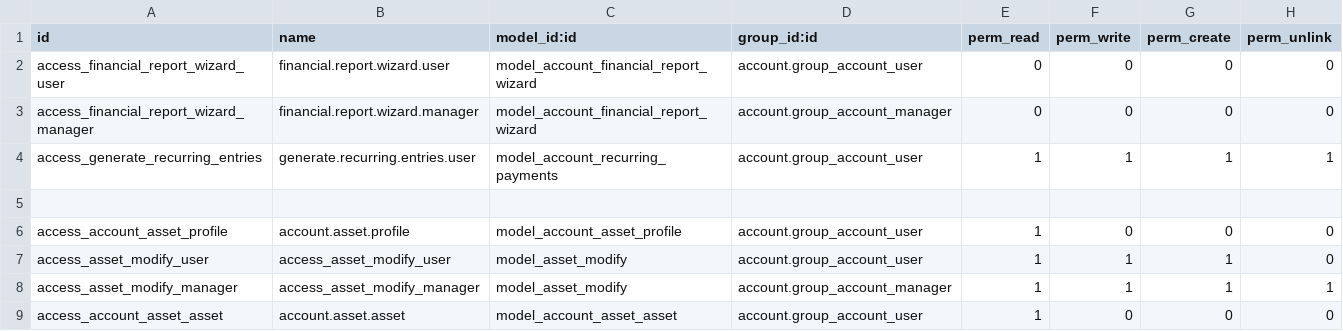
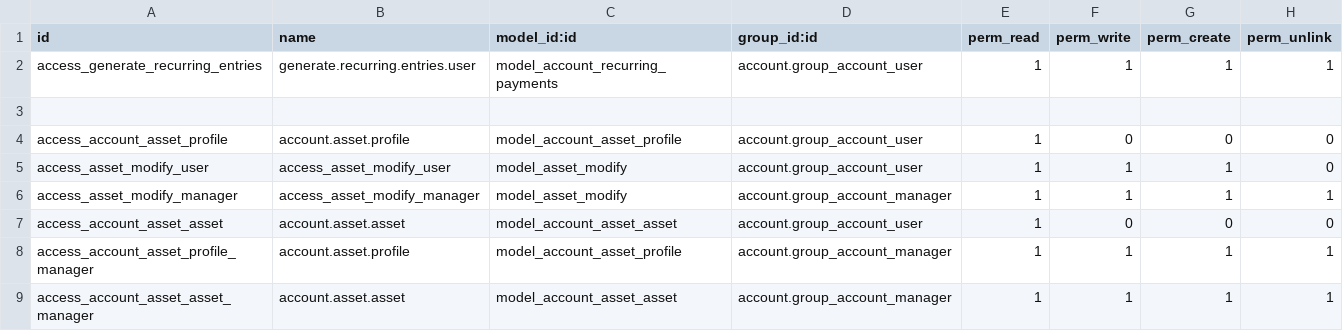
Before and after one commit to Shermine237/base_accounting_kit_16, a CSV file: security/ir.model.access.csv, drawn as a sheet; only a part is shown; the shorter side is filled out with more unchanged rows.

```diff
--- a/security/ir.model.access.csv
+++ b/security/ir.model.access.csv
@@ -1,4 +1,2 @@
 id,name,model_id:id,group_id:id,perm_read,perm_write,perm_create,perm_unlink
-access_financial_report_wizard_user,financial.report.wizard.user,model_account_financial_report_wizard,account.group_account_user,0,0,0,0
-access_financial_report_wizard_manager,financial.report.wizard.manager,model_account_financial_report_wizard,account.group_account_manager,0,0,0,0
 access_generate_recurring_entries,generate.recurring.entries.user,model_account_recurring_payments,account.group_account_user,1,1,1,1
```
Also changed, not shown: 3 other files.
